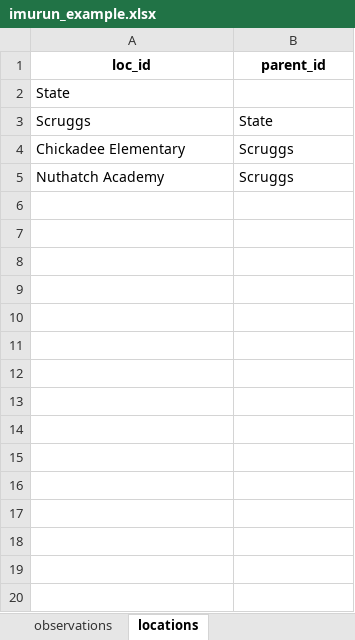
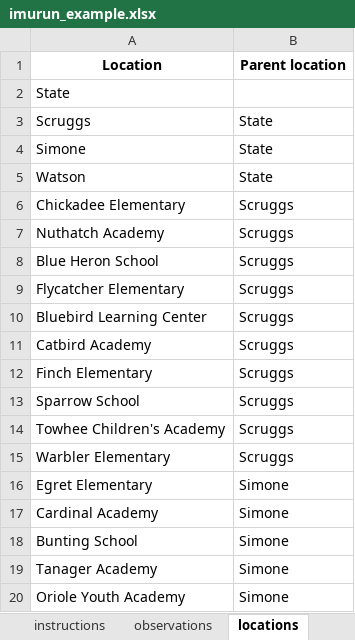
Before and after one commit to ACCIDDA/imuRUN, an Excel workbook: inst/extdata/imurun_example.xlsx, sheet locations, drawn as a sheet; only a part is shown; values as stored, in another font and other column widths than the file's, no borders; removed rows and columns are numbered as before the commit, all else as after; the diff covers the shown part only; the diff names each change by its address in the sheet, - before the commit and + after, or states it on an @@ line.

```diff
--- a/inst/extdata/imurun_example.xlsx (sheet locations)
+++ b/inst/extdata/imurun_example.xlsx (sheet locations)
+sheet tab: instructions
-row 1: loc_id | parent_id
+row 1: Location | Parent location
+row 4: Simone | State
+row 5: Watson | State
+row 8: Blue Heron School | Scruggs
+row 9: Flycatcher Elementary | Scruggs
+row 10: Bluebird Learning Center | Scruggs
+row 11: Catbird Academy | Scruggs
+row 12: Finch Elementary | Scruggs
+row 13: Sparrow School | Scruggs
+row 14: Towhee Children's Academy | Scruggs
+row 15: Warbler Elementary | Scruggs
+row 16: Egret Elementary | Simone
+row 17: Cardinal Academy | Simone
+row 18: Bunting School | Simone
+row 19: Tanager Academy | Simone
+row 20: Oriole Youth Academy | Simone
```
Also changed, not shown: 9 added rows elsewhere in this sheet, sheet observations, other sheet tabs, inst/templates/imurun_template.xlsx, 8 other files.
